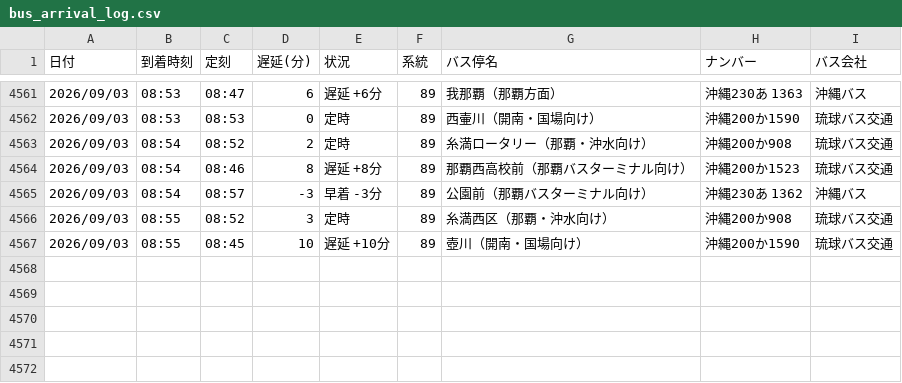
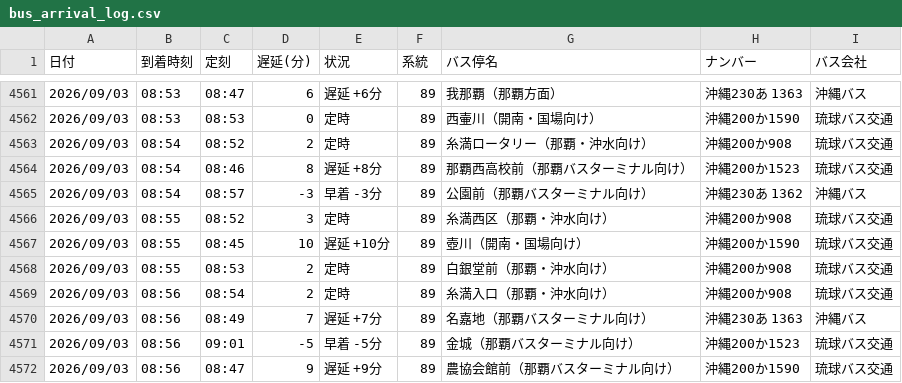
Before and after one commit to uy819/bus-tracker2, a CSV file: data/raw/89_up/bus_arrival_log.csv, drawn as a sheet; only a part is shown, gaps mark what is left out; the diff names each change by its address in the sheet, - before the commit and + after, or states it on an @@ line.

```diff
--- a/data/raw/89_up/bus_arrival_log.csv
+++ b/data/raw/89_up/bus_arrival_log.csv
+row 4568: 2026/09/03 | 08:55 | 08:53 | 2 | 定時 | 89 | 白銀堂前（那覇・沖水向け） | 沖縄200か908 | 琉球バス交通
+row 4569: 2026/09/03 | 08:56 | 08:54 | 2 | 定時 | 89 | 糸満入口（那覇・沖水向け） | 沖縄200か908 | 琉球バス交通
+row 4570: 2026/09/03 | 08:56 | 08:49 | 7 | 遅延 +7分 | 89 | 名嘉地（那覇バスターミナル向け） | 沖縄230あ 1363 | 沖縄バス
+row 4571: 2026/09/03 | 08:56 | 09:01 | -5 | 早着 -5分 | 89 | 金城（那覇バスターミナル向け） | 沖縄200か1523 | 琉球バス交通
+row 4572: 2026/09/03 | 08:56 | 08:47 | 9 | 遅延 +9分 | 89 | 農協会館前（那覇バスターミナル向け） | 沖縄200か1590 | 琉球バス交通
```
Also changed, not shown: 1 other file.
